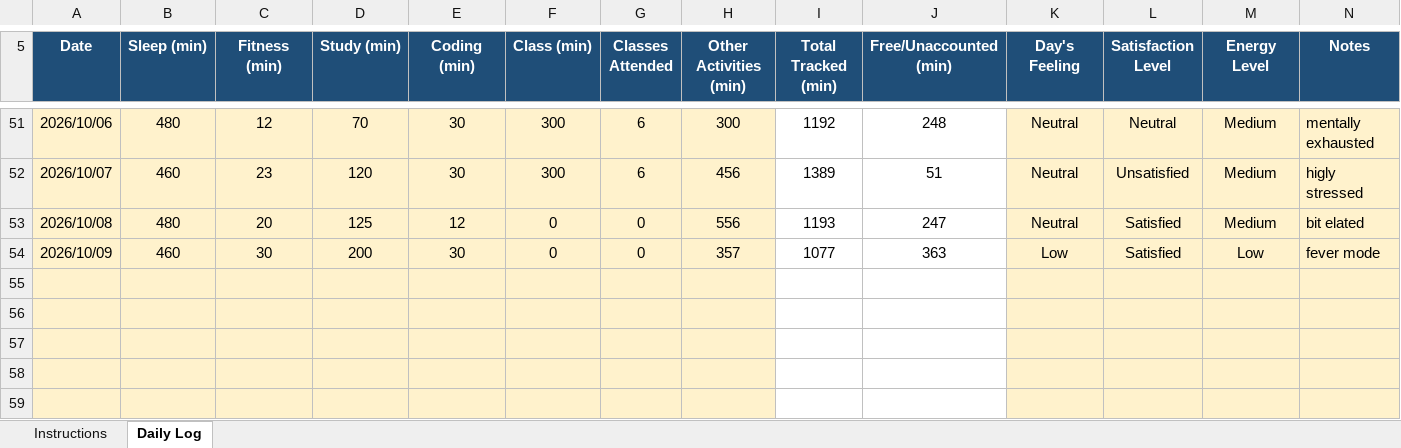
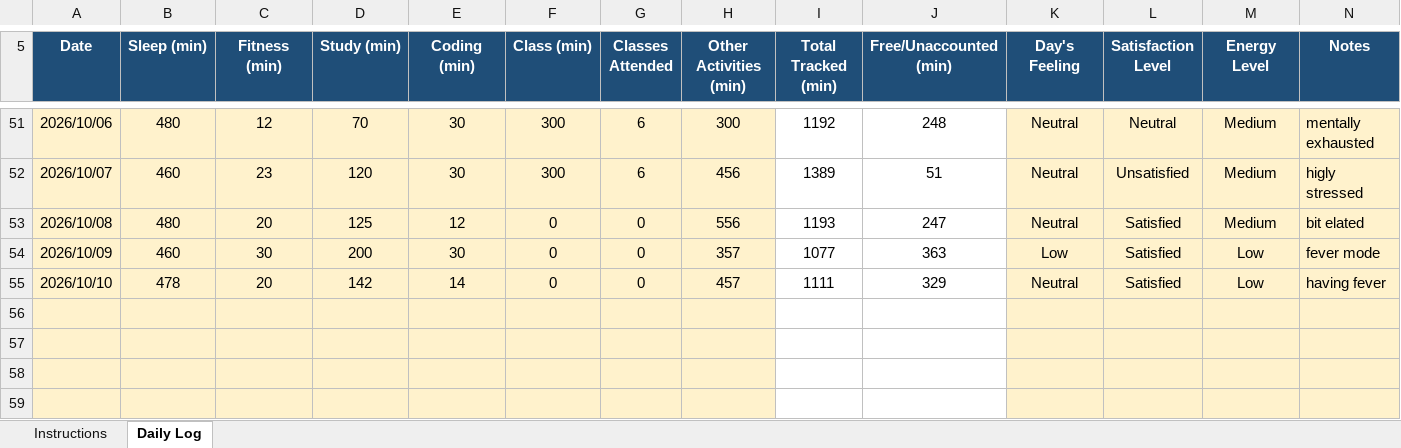
Before and after one commit to drishtisharma0263-cyber/776, an Excel workbook: 12628474.xlsx, sheet Daily Log, drawn as a sheet; only a part is shown, gaps mark what is left out; values as stored, in another font and other column widths than the file's, no borders; conditional formats not drawn; the diff names each change by its address in the sheet, - before the commit and + after, or states it on an @@ line.

Commit message:
updated on oct10

```diff
--- a/12628474.xlsx (sheet Daily Log)
+++ b/12628474.xlsx (sheet Daily Log)
-row 55: (empty)
+row 55: 2026/10/10 | 478 | 20 | 142 | 14 | 0 | 0 | 457 | 1111 | 329 | Neutral | Satisfied | Low | having fever
```
